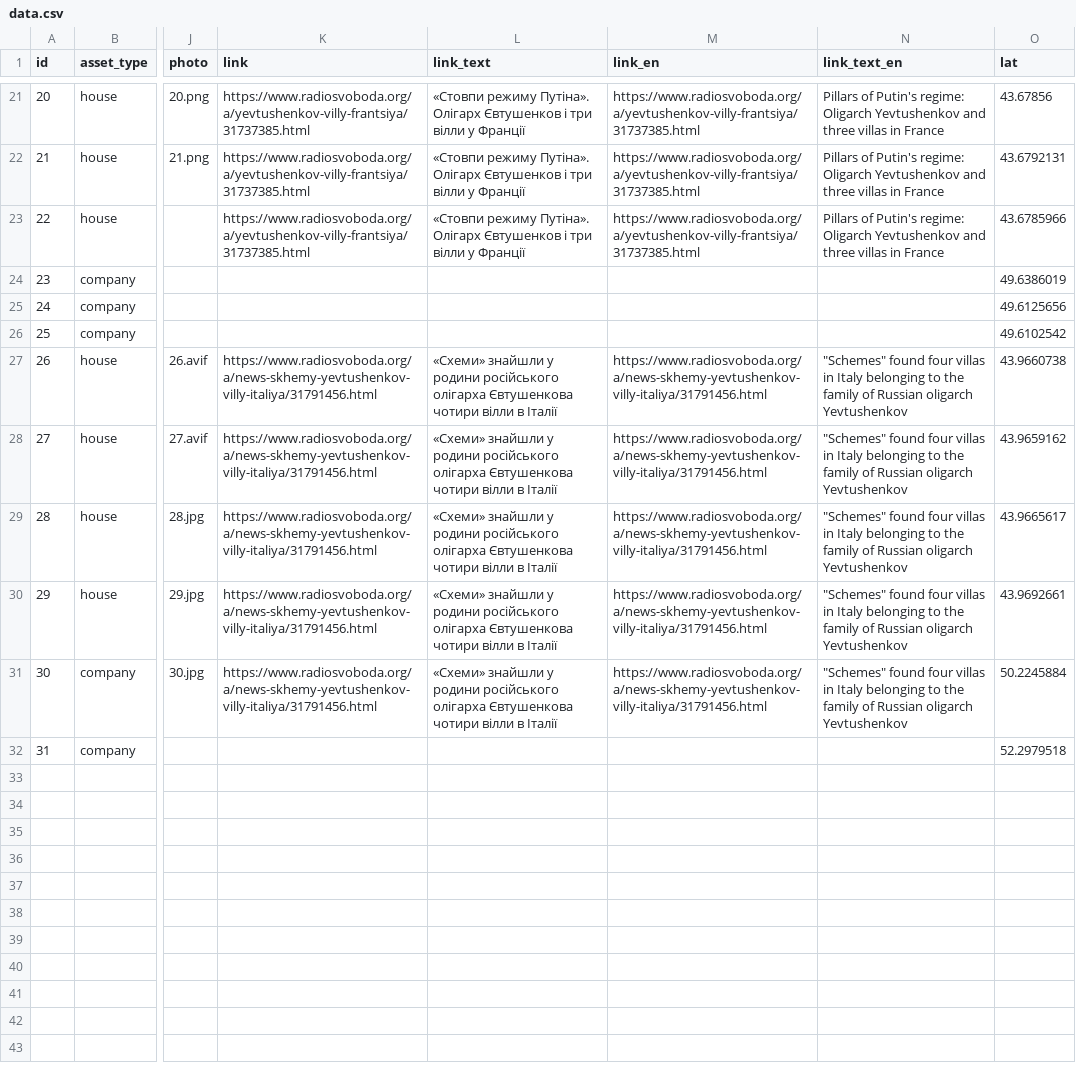
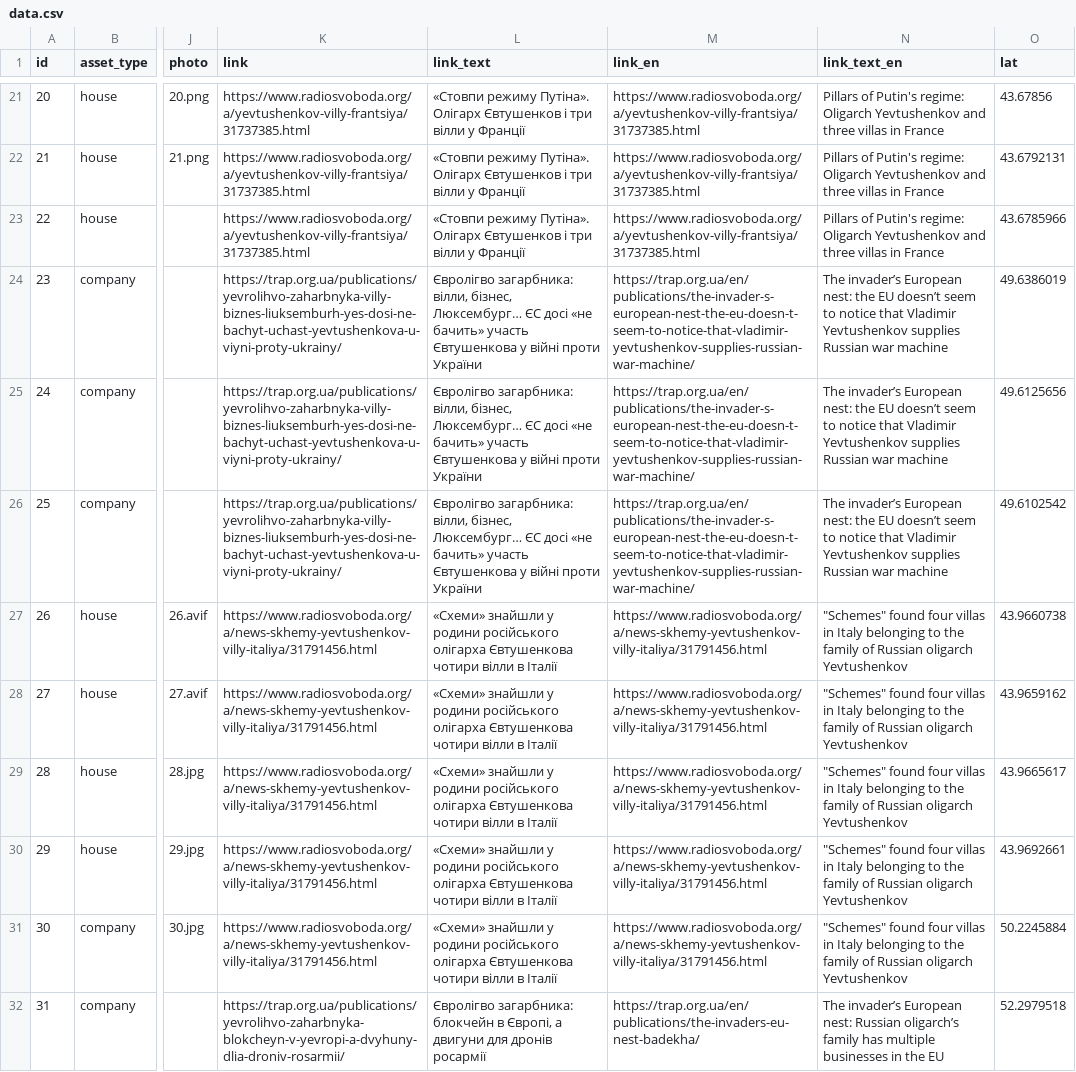
Before and after one commit to texty/trap_aggressor_map, a CSV file: scripts/data.csv, drawn as a sheet; only a part is shown, gaps mark what is left out; the diff names each change by its address in the sheet, - before the commit and + after, or states it on an @@ line.

Commit message:
data

```diff
--- a/scripts/data.csv
+++ b/scripts/data.csv
-K24:K26 (link): (empty)
+K24:K26 (link): https://trap.org.ua/publications/yevrolihvo-zaharbnyka-villy-biznes-liuksemburh-yes-dosi-ne-bachyt-uchast-yevtushenkova-u-viyni-proty-ukrainy/
-L24:L26 (link_text): (empty)
+L24:L26 (link_text): Євролігво загарбника: вілли, бізнес, Люксембург… ЄС досі «не бачить» участь Євтушенкова у війні проти України
-M24:M26 (link_en): (empty)
+M24:M26 (link_en): https://trap.org.ua/en/publications/the-invader-s-european-nest-the-eu-doesn-t-seem-to-notice-that-vladimir-yevtushenkov-supplies-russian-war-machine/
-N24:N26 (link_text_en): (empty)
+N24:N26 (link_text_en): The invader’s European nest: the EU doesn’t seem to notice that Vladimir Yevtushenkov supplies Russian war machine
-K32 (link): (empty)
+K32 (link): https://trap.org.ua/publications/yevrolihvo-zaharbnyka-blokcheyn-v-yevropi-a-dvyhuny-dlia-droniv-rosarmii/
-L32 (link_text): (empty)
+L32 (link_text): Євролігво загарбника: блокчейн в Європі, а двигуни для дронів росармії
-M32 (link_en): (empty)
+M32 (link_en): https://trap.org.ua/en/publications/the-invaders-eu-nest-badekha/
-N32 (link_text_en): (empty)
+N32 (link_text_en): The invader’s European nest: Russian oligarch’s family has multiple businesses in the EU
```
Also changed, not shown: 1 other file.
